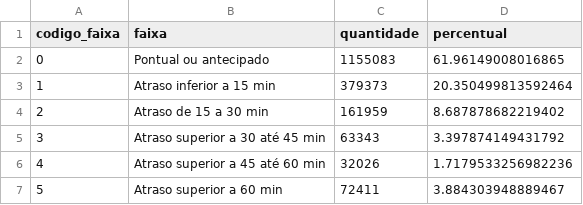
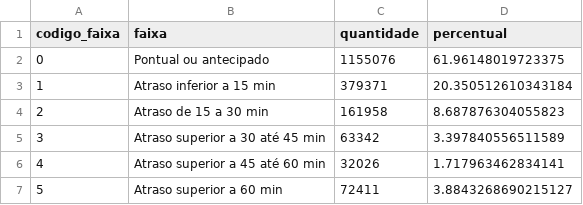
Before and after one commit to fonsecan/mcdia-ml-previsao-atraso-voos, a CSV file: data/distribuicao_faixas_atraso.csv, drawn as a sheet.

```diff
--- a/data/distribuicao_faixas_atraso.csv
+++ b/data/distribuicao_faixas_atraso.csv
@@ -1,7 +1,7 @@
 codigo_faixa,faixa,quantidade,percentual
-0,Pontual ou antecipado,1155083,61.96149008016865
-1,Atraso inferior a 15 min,379373,20.350499813592464
-2,Atraso de 15 a 30 min,161959,8.687878682219402
-3,Atraso superior a 30 até 45 min,63343,3.397874149431792
-4,Atraso superior a 45 até 60 min,32026,1.7179533256982236
-5,Atraso superior a 60 min,72411,3.884303948889467
+0,Pontual ou antecipado,1155076,61.96148019723375
+1,Atraso inferior a 15 min,379371,20.350512610343184
+2,Atraso de 15 a 30 min,161958,8.687876304055823
+3,Atraso superior a 30 até 45 min,63342,3.397840556511589
+4,Atraso superior a 45 até 60 min,32026,1.717963462834141
+5,Atraso superior a 60 min,72411,3.8843268690215127
```
Also changed, not shown: 7 other files.
